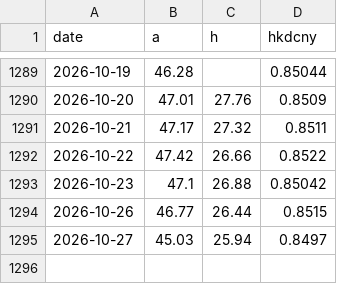
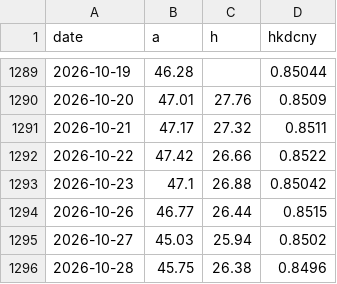
Before and after one commit to caplaoban-tech/caplaoban-tech.github.io, a CSV file: data/history/3898_px.csv, drawn as a sheet; only a part is shown, gaps mark what is left out.

```diff
--- a/data/history/3898_px.csv
+++ b/data/history/3898_px.csv
@@ -1294,2 +1294,3 @@ date,a,h,hkdcny
 2026-10-26,46.77,26.44,0.8515
-2026-10-27,45.03,25.94,0.8497
+2026-10-27,45.03,25.94,0.8502
+2026-10-28,45.75,26.38,0.8496
```
Also changed, not shown: data/history/000651_px.csv, data/history/6690_px.csv, 6 other files.
